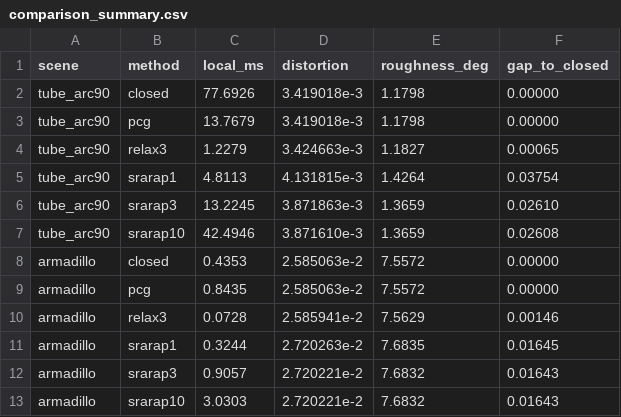
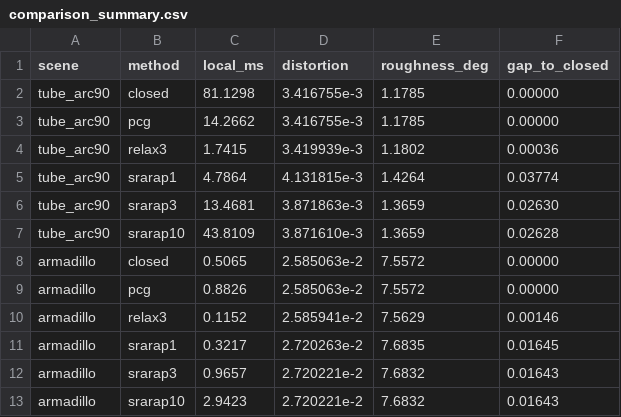
Before and after one commit to mauriciocele/arap-sr-linearized, a CSV file: fast-linealized-rotation/data/comparison_summary.csv, drawn as a sheet.

```diff
--- a/fast-linealized-rotation/data/comparison_summary.csv
+++ b/fast-linealized-rotation/data/comparison_summary.csv
@@ -1,13 +1,13 @@
 scene,method,local_ms,distortion,roughness_deg,gap_to_closed
-tube_arc90,closed,77.6926,3.419018e-3,1.1798,0.00000
-tube_arc90,pcg,13.7679,3.419018e-3,1.1798,0.00000
-tube_arc90,relax3,1.2279,3.424663e-3,1.1827,0.00065
-tube_arc90,srarap1,4.8113,4.131815e-3,1.4264,0.03754
-tube_arc90,srarap3,13.2245,3.871863e-3,1.3659,0.02610
-tube_arc90,srarap10,42.4946,3.871610e-3,1.3659,0.02608
-armadillo,closed,0.4353,2.585063e-2,7.5572,0.00000
-armadillo,pcg,0.8435,2.585063e-2,7.5572,0.00000
-armadillo,relax3,0.0728,2.585941e-2,7.5629,0.00146
-armadillo,srarap1,0.3244,2.720263e-2,7.6835,0.01645
-armadillo,srarap3,0.9057,2.720221e-2,7.6832,0.01643
-armadillo,srarap10,3.0303,2.720221e-2,7.6832,0.01643
+tube_arc90,closed,81.1298,3.416755e-3,1.1785,0.00000
+tube_arc90,pcg,14.2662,3.416755e-3,1.1785,0.00000
+tube_arc90,relax3,1.7415,3.419939e-3,1.1802,0.00036
+tube_arc90,srarap1,4.7864,4.131815e-3,1.4264,0.03774
+tube_arc90,srarap3,13.4681,3.871863e-3,1.3659,0.02630
+tube_arc90,srarap10,43.8109,3.871610e-3,1.3659,0.02628
+armadillo,closed,0.5065,2.585063e-2,7.5572,0.00000
+armadillo,pcg,0.8826,2.585063e-2,7.5572,0.00000
+armadillo,relax3,0.1152,2.585941e-2,7.5629,0.00146
+armadillo,srarap1,0.3217,2.720263e-2,7.6835,0.01645
+armadillo,srarap3,0.9657,2.720221e-2,7.6832,0.01643
+armadillo,srarap10,2.9423,2.720221e-2,7.6832,0.01643
```
Also changed, not shown: fast-linealized-rotation/data/comparison.csv, fast-linealized-rotation/data/exact_cells.csv, 22 other files.
